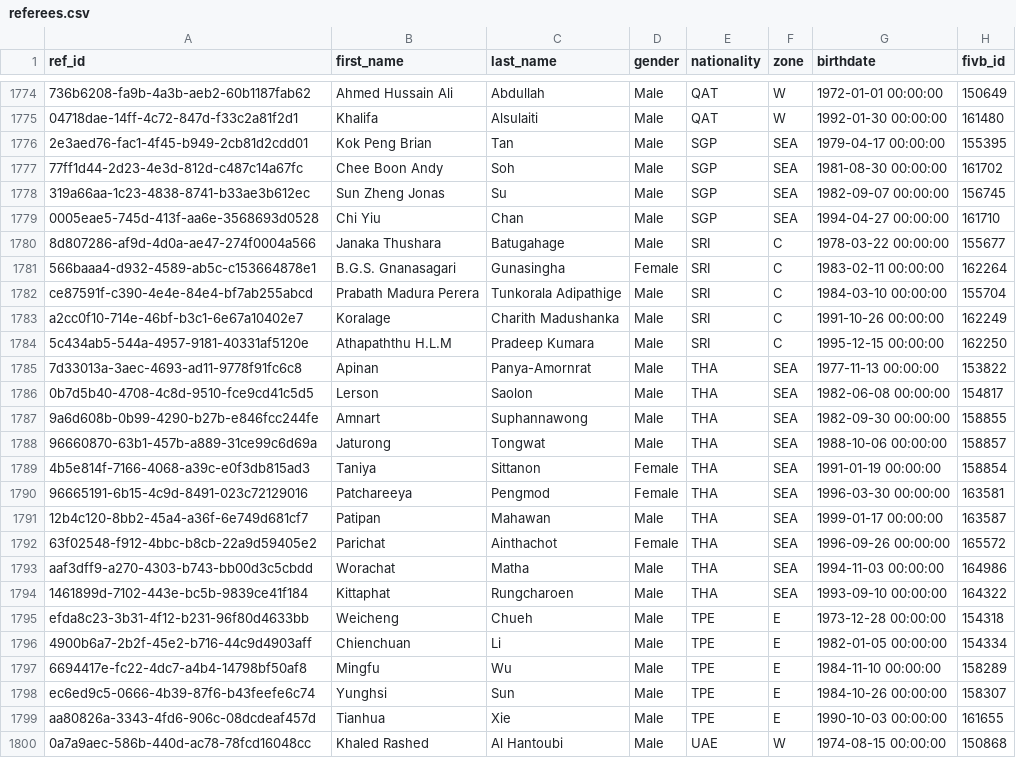
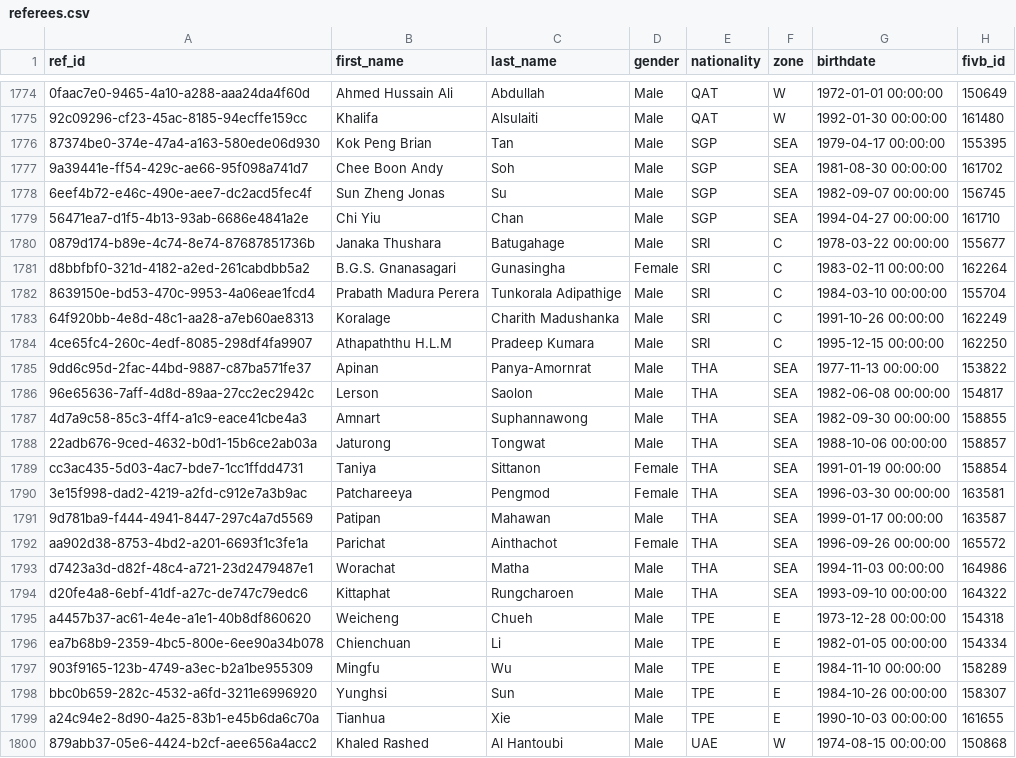
Before and after one commit to avcbeach/referee-database, a CSV file: data/referees.csv, drawn as a sheet; only a part is shown, gaps mark what is left out; the diff covers the shown part only; the diff names each change by its address in the sheet, - before the commit and + after, or states it on an @@ line.

```diff
--- a/data/referees.csv
+++ b/data/referees.csv
-A1774 (ref_id): 736b6208-fa9b-4a3b-aeb2-60b1187fab62
+A1774 (ref_id): 0faac7e0-9465-4a10-a288-aaa24da4f60d
-A1775 (ref_id): 04718dae-14ff-4c72-847d-f33c2a81f2d1
+A1775 (ref_id): 92c09296-cf23-45ac-8185-94ecffe159cc
-A1776 (ref_id): 2e3aed76-fac1-4f45-b949-2cb81d2cdd01
+A1776 (ref_id): 87374be0-374e-47a4-a163-580ede06d930
-A1777 (ref_id): 77ff1d44-2d23-4e3d-812d-c487c14a67fc
+A1777 (ref_id): 9a39441e-ff54-429c-ae66-95f098a741d7
-A1778 (ref_id): 319a66aa-1c23-4838-8741-b33ae3b612ec
+A1778 (ref_id): 6eef4b72-e46c-490e-aee7-dc2acd5fec4f
-A1779 (ref_id): 0005eae5-745d-413f-aa6e-3568693d0528
+A1779 (ref_id): 56471ea7-d1f5-4b13-93ab-6686e4841a2e
-A1780 (ref_id): 8d807286-af9d-4d0a-ae47-274f0004a566
+A1780 (ref_id): 0879d174-b89e-4c74-8e74-87687851736b
-A1781 (ref_id): 566baaa4-d932-4589-ab5c-c153664878e1
+A1781 (ref_id): d8bbfbf0-321d-4182-a2ed-261cabdbb5a2
-A1782 (ref_id): ce87591f-c390-4e4e-84e4-bf7ab255abcd
+A1782 (ref_id): 8639150e-bd53-470c-9953-4a06eae1fcd4
-A1783 (ref_id): a2cc0f10-714e-46bf-b3c1-6e67a10402e7
+A1783 (ref_id): 64f920bb-4e8d-48c1-aa28-a7eb60ae8313
-A1784 (ref_id): 5c434ab5-544a-4957-9181-40331af5120e
+A1784 (ref_id): 4ce65fc4-260c-4edf-8085-298df4fa9907
-A1785 (ref_id): 7d33013a-3aec-4693-ad11-9778f91fc6c8
+A1785 (ref_id): 9dd6c95d-2fac-44bd-9887-c87ba571fe37
-A1786 (ref_id): 0b7d5b40-4708-4c8d-9510-fce9cd41c5d5
+A1786 (ref_id): 96e65636-7aff-4d8d-89aa-27cc2ec2942c
-A1787 (ref_id): 9a6d608b-0b99-4290-b27b-e846fcc244fe
+A1787 (ref_id): 4d7a9c58-85c3-4ff4-a1c9-eace41cbe4a3
-A1788 (ref_id): 96660870-63b1-457b-a889-31ce99c6d69a
+A1788 (ref_id): 22adb676-9ced-4632-b0d1-15b6ce2ab03a
-A1789 (ref_id): 4b5e814f-7166-4068-a39c-e0f3db815ad3
+A1789 (ref_id): cc3ac435-5d03-4ac7-bde7-1cc1ffdd4731
-A1790 (ref_id): 96665191-6b15-4c9d-8491-023c72129016
+A1790 (ref_id): 3e15f998-dad2-4219-a2fd-c912e7a3b9ac
-A1791 (ref_id): 12b4c120-8bb2-45a4-a36f-6e749d681cf7
+A1791 (ref_id): 9d781ba9-f444-4941-8447-297c4a7d5569
-A1792 (ref_id): 63f02548-f912-4bbc-b8cb-22a9d59405e2
+A1792 (ref_id): aa902d38-8753-4bd2-a201-6693f1c3fe1a
-A1793 (ref_id): aaf3dff9-a270-4303-b743-bb00d3c5cbdd
+A1793 (ref_id): d7423a3d-d82f-48c4-a721-23d2479487e1
-A1794 (ref_id): 1461899d-7102-443e-bc5b-9839ce41f184
+A1794 (ref_id): d20fe4a8-6ebf-41df-a27c-de747c79edc6
-A1795 (ref_id): efda8c23-3b31-4f12-b231-96f80d4633bb
+A1795 (ref_id): a4457b37-ac61-4e4e-a1e1-40b8df860620
-A1796 (ref_id): 4900b6a7-2b2f-45e2-b716-44c9d4903aff
+A1796 (ref_id): ea7b68b9-2359-4bc5-800e-6ee90a34b078
-A1797 (ref_id): 6694417e-fc22-4dc7-a4b4-14798bf50af8
+A1797 (ref_id): 903f9165-123b-4749-a3ec-b2a1be955309
-A1798 (ref_id): ec6ed9c5-0666-4b39-87f6-b43feefe6c74
+A1798 (ref_id): bbc0b659-282c-4532-a6fd-3211e6996920
-A1799 (ref_id): aa80826a-3343-4fd6-906c-08dcdeaf457d
+A1799 (ref_id): a24c94e2-8d90-4a25-83b1-e45b6da6c70a
-A1800 (ref_id): 0a7a9aec-586b-440d-ac78-78fcd16048cc
+A1800 (ref_id): 879abb37-05e6-4424-b2cf-aee656a4acc2
```
Also changed, not shown: 31 edited cells elsewhere in this file.
